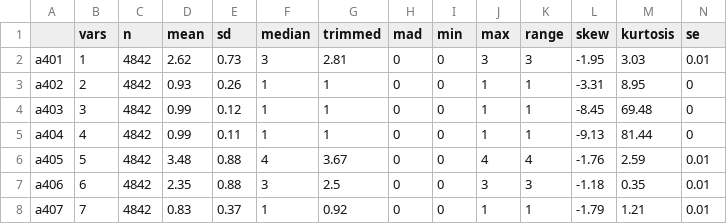
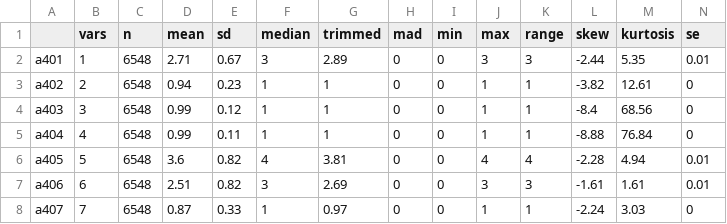
Before and after one commit to jayquinn/journeytoamastersdegree, a CSV file: describe.csv, drawn as a sheet; only a part is shown; the diff covers the shown part only.

```diff
--- a/describe.csv
+++ b/describe.csv
@@ -1,8 +1,8 @@
 "","vars","n","mean","sd","median","trimmed","mad","min","max","range","skew","kurtosis","se"
-"a401",1,4842,2.62,0.73,3,2.81,0,0,3,3,-1.95,3.03,0.01
-"a402",2,4842,0.93,0.26,1,1,0,0,1,1,-3.31,8.95,0
-"a403",3,4842,0.99,0.12,1,1,0,0,1,1,-8.45,69.48,0
-"a404",4,4842,0.99,0.11,1,1,0,0,1,1,-9.13,81.44,0
-"a405",5,4842,3.48,0.88,4,3.67,0,0,4,4,-1.76,2.59,0.01
-"a406",6,4842,2.35,0.88,3,2.5,0,0,3,3,-1.18,0.35,0.01
-"a407",7,4842,0.83,0.37,1,0.92,0,0,1,1,-1.79,1.21,0.01
+"a401",1,6548,2.71,0.67,3,2.89,0,0,3,3,-2.44,5.35,0.01
+"a402",2,6548,0.94,0.23,1,1,0,0,1,1,-3.82,12.61,0
+"a403",3,6548,0.99,0.12,1,1,0,0,1,1,-8.4,68.56,0
+"a404",4,6548,0.99,0.11,1,1,0,0,1,1,-8.88,76.84,0
+"a405",5,6548,3.6,0.82,4,3.81,0,0,4,4,-2.28,4.94,0.01
+"a406",6,6548,2.51,0.82,3,2.69,0,0,3,3,-1.61,1.61,0.01
+"a407",7,6548,0.87,0.33,1,0.97,0,0,1,1,-2.24,3.03,0
```
Also changed, not shown: 1 removed row and 88 edited cells elsewhere in this file, PCAdescribe.csv, PCAitemtot.csv, 4 other files.
